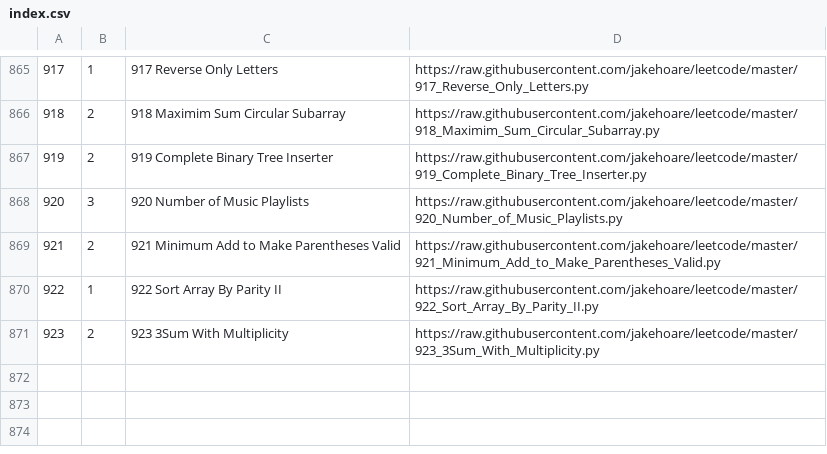
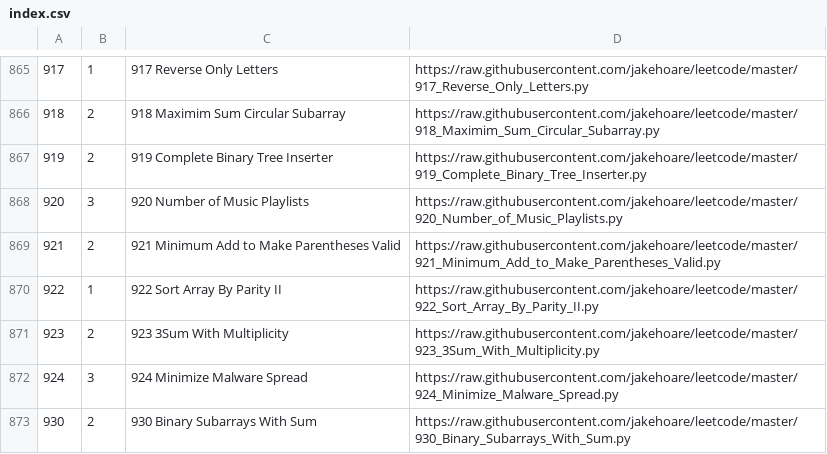
Before and after one commit to jakehoare/leetcode, a CSV file: index.csv, drawn as a sheet; only a part is shown, gaps mark what is left out.

Commit message:
Update index.

```diff
--- a/index.csv
+++ b/index.csv
@@ -871 +871,3 @@
 923,2,923 3Sum With Multiplicity,https://raw.githubusercontent.com/jakehoare/leetcode/master/923_3Sum_With_Multiplicity.py
+924,3,924 Minimize Malware Spread,https://raw.githubusercontent.com/jakehoare/leetcode/master/924_Minimize_Malware_Spread.py
+930,2,930 Binary Subarrays With Sum,https://raw.githubusercontent.com/jakehoare/leetcode/master/930_Binary_Subarrays_With_Sum.py
```
